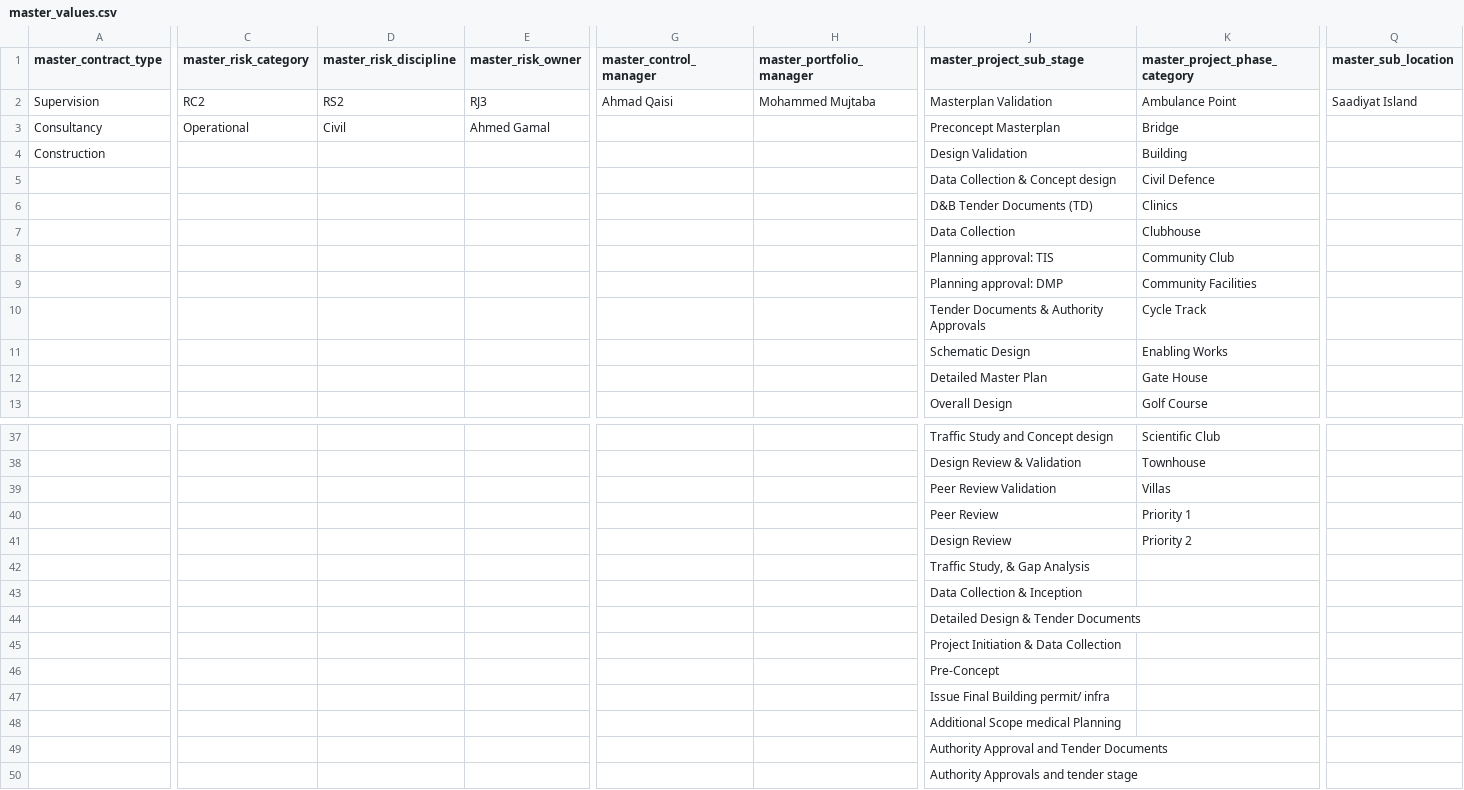
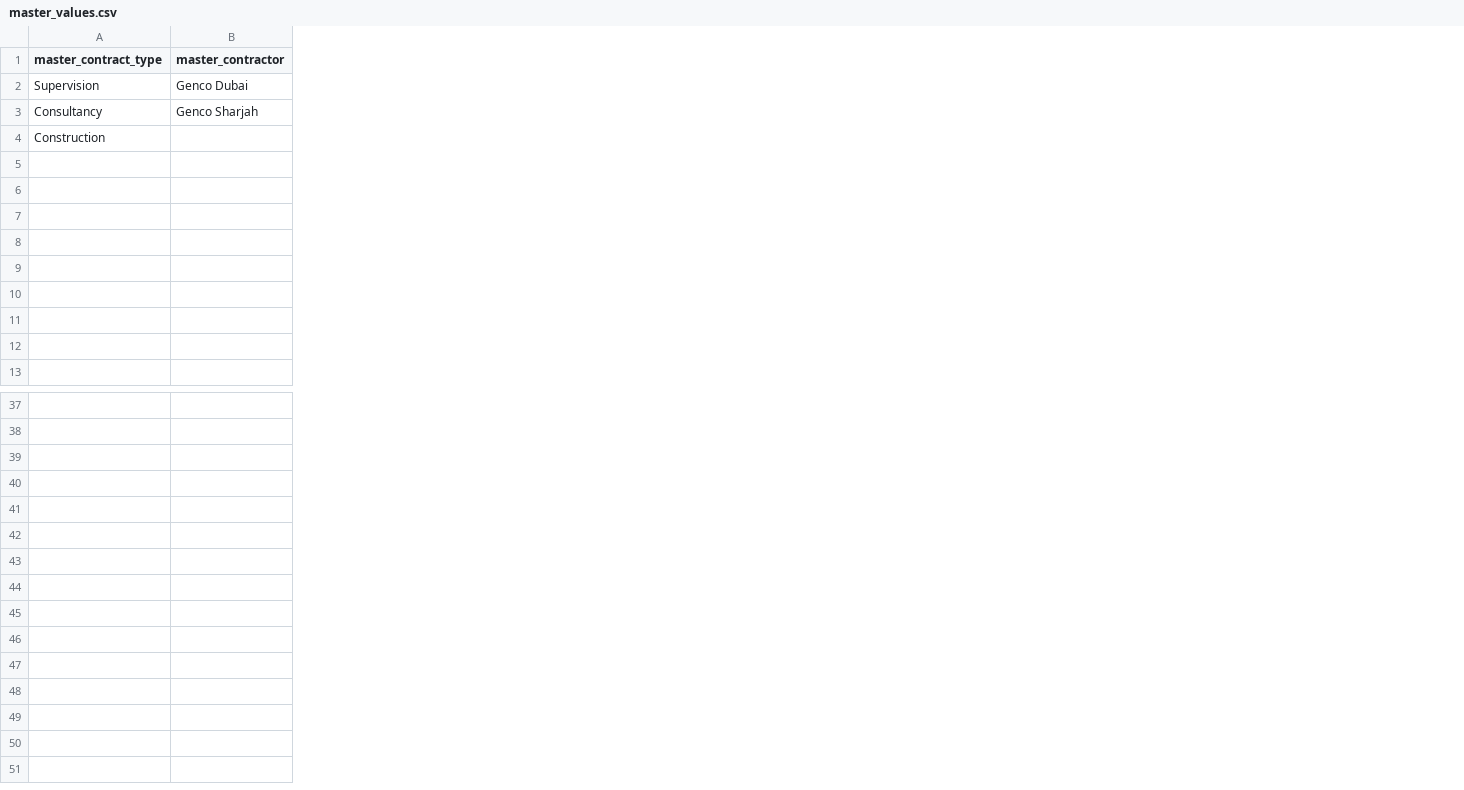
Before and after one commit to Husseinelghoul/database_revamp, a CSV file: config/master_table_values/master_values.csv, drawn as a sheet; only a part is shown, gaps mark what is left out; removed rows and columns are numbered as before the commit, all else as after; rows hold the shown columns only; the diff covers the shown part only; the diff names each change by its address in the sheet, - before the commit and + after, or states it on an @@ line.

Commit message:
update on master table seeding values

```diff
--- a/config/master_table_values/master_values.csv
+++ b/config/master_table_values/master_values.csv
+column B (master_contractor), rows 2-3: Genco Dubai | Genco Sharjah
-column C (master_risk_category), rows 2-3: RC2 | Operational
-column D (master_risk_discipline), rows 2-3: RS2 | Civil
-column E (master_risk_owner), rows 2-3: RJ3 | Ahmed Gamal
-column G (master_control_manager), row 2: Ahmad Qaisi
-column H (master_portfolio_manager), row 2: Mohammed Mujtaba
-column J (master_project_sub_stage), rows 2-13: Masterplan Validation | Preconcept Masterplan | Design Validation | Data Collection & Concept design | D&B Tender Documents (TD) | Data Collection | Planning approval: TIS | Planning approval: DMP | Tender Documents & Authority Approvals | Schematic Design | Detailed Master Plan | Overall Design; rows 37-38: Traffic Study and Concept design | Design Review & Validation
-column K (master_project_phase_category), rows 2-13: Ambulance Point | Bridge | Building | Civil Defence | Clinics | Clubhouse | Community Club | Community Facilities | Cycle Track | Enabling Works | Gate House | Golf Course; rows 37-38: Scientific Club | Townhouse
-column Q (master_sub_location), row 2: Saadiyat Island
-row 39:  |  |  |  |  |  | Peer Review Validation | Villas
-row 40:  |  |  |  |  |  | Peer Review | Priority 1
-row 41:  |  |  |  |  |  | Design Review | Priority 2
-row 42:  |  |  |  |  |  | Traffic Study, & Gap Analysis
-row 43:  |  |  |  |  |  | Data Collection & Inception
-row 44:  |  |  |  |  |  | Detailed Design & Tender Documents
-row 45:  |  |  |  |  |  | Project Initiation & Data Collection
-row 46:  |  |  |  |  |  | Pre-Concept
-row 47:  |  |  |  |  |  | Issue Final Building permit/ infra
-row 48:  |  |  |  |  |  | Additional Scope medical Planning
-row 49:  |  |  |  |  |  | Authority Approval and Tender Documents
-row 50:  |  |  |  |  |  | Authority Approvals and tender stage
```
Also changed, not shown: 4 edited cells elsewhere in this file.
